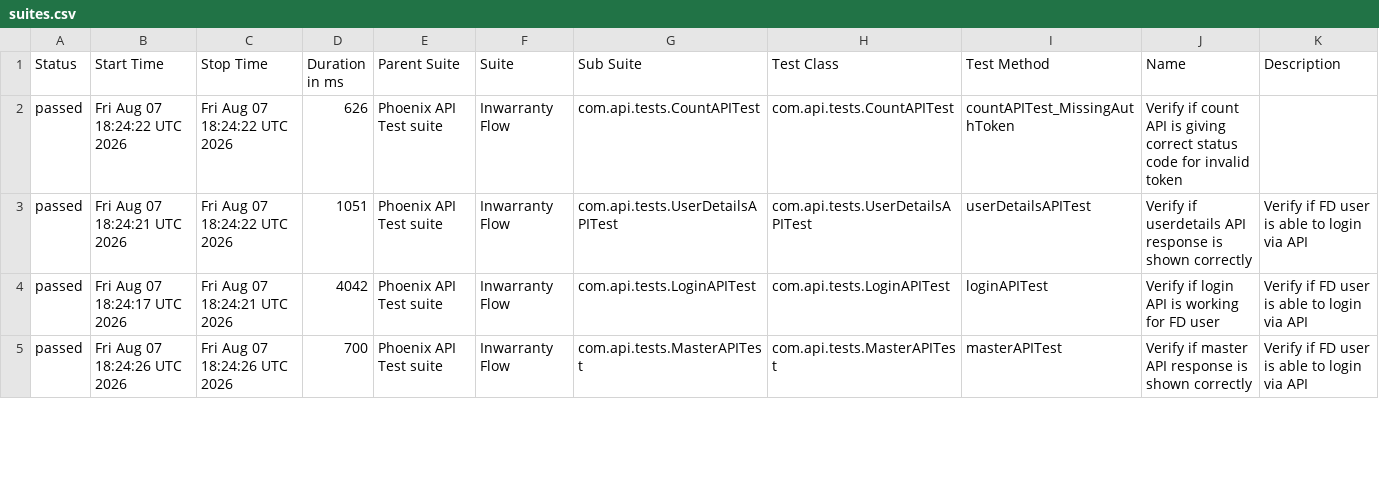
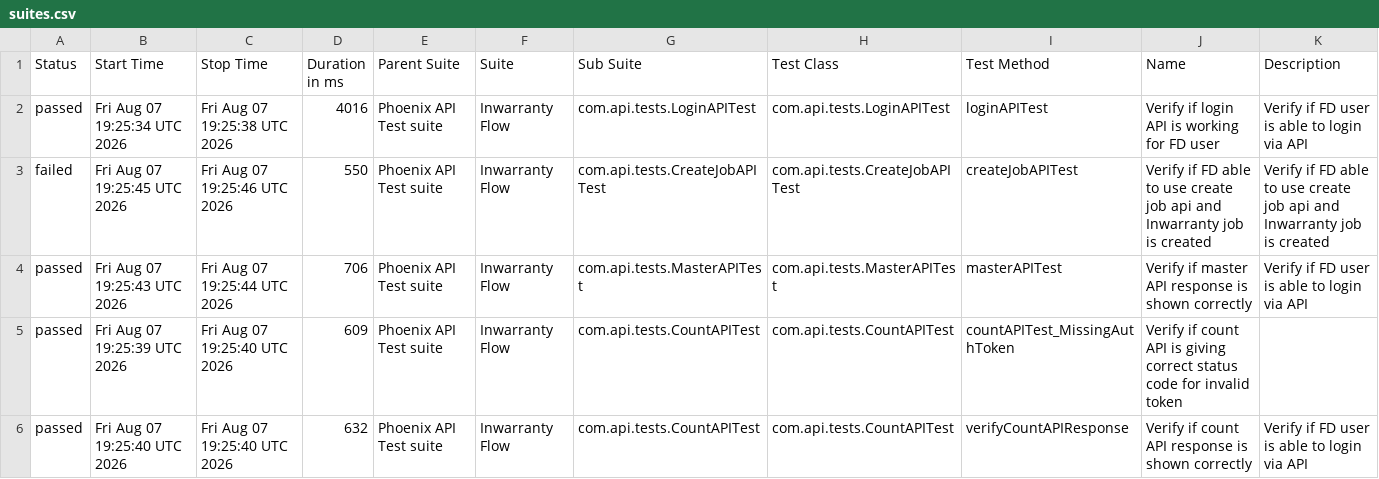
Before and after one commit to tusharS007/PhoenixTestAutomationFramework, a CSV file: data/suites.csv, drawn as a sheet; only a part is shown; the diff covers the shown part only.

```diff
--- a/data/suites.csv
+++ b/data/suites.csv
@@ -1,5 +1,6 @@
 "Status","Start Time","Stop Time","Duration in ms","Parent Suite","Suite","Sub Suite","Test Class","Test Method","Name","Description"
-"passed","Fri Aug 07 18:24:22 UTC 2026","Fri Aug 07 18:24:22 UTC 2026","626","Phoenix API Test suite","Inwarranty Flow","com.api.tests.CountAPITest","com.api.tests.CountAPITest","countAPITest_MissingAuthToken","Verify if count API is giving correct status code for invalid token",""
-"passed","Fri Aug 07 18:24:21 UTC 2026","Fri Aug 07 18:24:22 UTC 2026","1051","Phoenix API Test suite","Inwarranty Flow","com.api.tests.UserDetailsAPITest","com.api.tests.UserDetailsAPITest","userDetailsAPITest","Verify if userdetails API response is shown correctly","Verify if FD user is able to login via API"
-"passed","Fri Aug 07 18:24:17 UTC 2026","Fri Aug 07 18:24:21 UTC 2026","4042","Phoenix API Test suite","Inwarranty Flow","com.api.tests.LoginAPITest","com.api.tests.LoginAPITest","loginAPITest","Verify if login API is working for FD user","Verify if FD user is able to login via API"
-"passed","Fri Aug 07 18:24:26 UTC 2026","Fri Aug 07 18:24:26 UTC 2026","700","Phoenix API Test suite","Inwarranty Flow","com.api.tests.MasterAPITest","com.api.tests.MasterAPITest","masterAPITest","Verify if master API response is shown correctly","Verify if FD user is able to login via API"
+"passed","Fri Aug 07 19:25:34 UTC 2026","Fri Aug 07 19:25:38 UTC 2026","4016","Phoenix API Test suite","Inwarranty Flow","com.api.tests.LoginAPITest","com.api.tests.LoginAPITest","loginAPITest","Verify if login API is working for FD user","Verify if FD user is able to login via API"
+"failed","Fri Aug 07 19:25:45 UTC 2026","Fri Aug 07 19:25:46 UTC 2026","550","Phoenix API Test suite","Inwarranty Flow","com.api.tests.CreateJobAPITest","com.api.tests.CreateJobAPITest","createJobAPITest","Verify if FD able to use create job api and Inwarranty job is created","Verify if FD able to use create job api and Inwarranty job is created"
+"passed","Fri Aug 07 19:25:43 UTC 2026","Fri Aug 07 19:25:44 UTC 2026","706","Phoenix API Test suite","Inwarranty Flow","com.api.tests.MasterAPITest","com.api.tests.MasterAPITest","masterAPITest","Verify if master API response is shown correctly","Verify if FD user is able to login via API"
+"passed","Fri Aug 07 19:25:39 UTC 2026","Fri Aug 07 19:25:40 UTC 2026","609","Phoenix API Test suite","Inwarranty Flow","com.api.tests.CountAPITest","com.api.tests.CountAPITest","countAPITest_MissingAuthToken","Verify if count API is giving correct status code for invalid token",""
+"passed","Fri Aug 07 19:25:40 UTC 2026","Fri Aug 07 19:25:40 UTC 2026","632","Phoenix API Test suite","Inwarranty Flow","com.api.tests.CountAPITest","com.api.tests.CountAPITest","verifyCountAPIResponse","Verify if count API response is shown correctly","Verify if FD user is able to login via API"
```
Also changed, not shown: 1 removed row and 13 edited cells elsewhere in this file, data/behaviors.csv, 58 other files.
